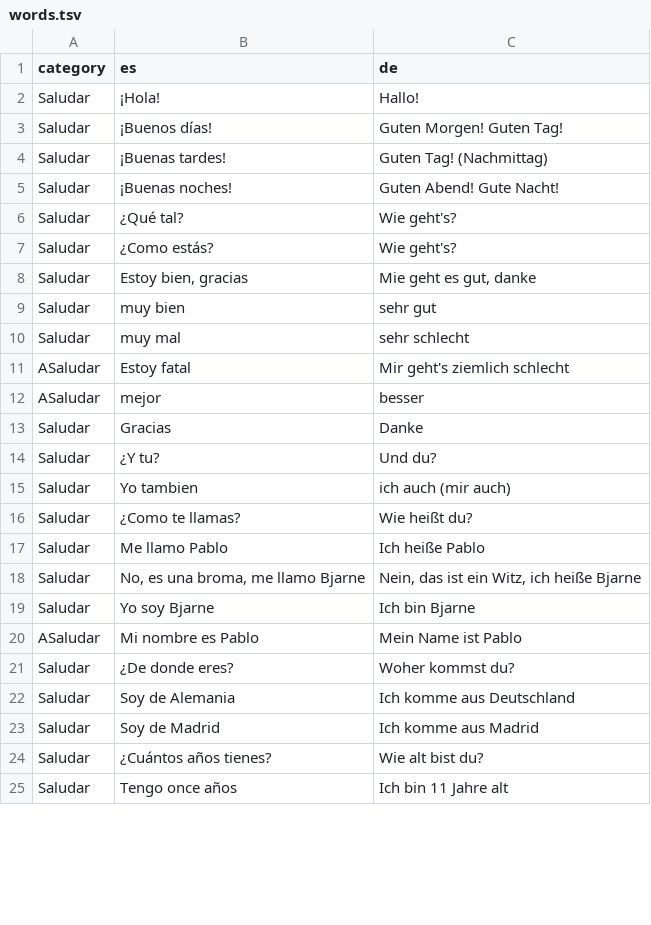
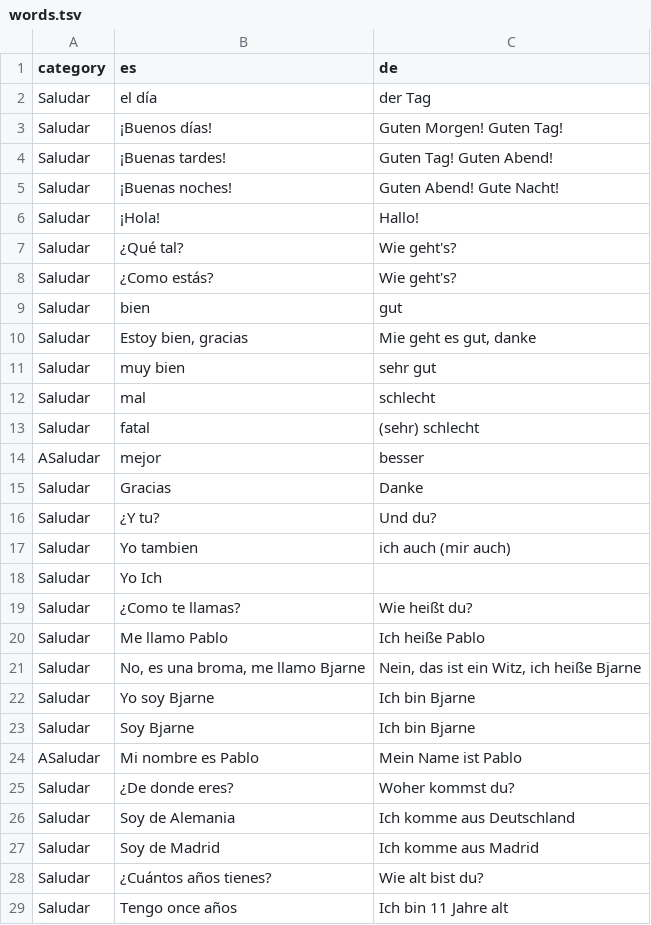
Before and after one commit to adriemel/tap-to-vocab, a TSV file: data/words.tsv, drawn as a sheet; only a part is shown; the diff covers the shown part only.

Commit message:
Update words.tsv

```diff
--- a/data/words.tsv
+++ b/data/words.tsv
@@ -1,12 +1,14 @@
 category	es	de
+Saludar	el día	der Tag
+Saludar	¡Buenos días!	Guten Morgen! Guten Tag!
+Saludar	¡Buenas tardes!	Guten Tag! Guten Abend!
+Saludar	¡Buenas noches!	Guten Abend! Gute Nacht!
 Saludar	¡Hola!	Hallo!
-Saludar	¡Buenos días!	Guten Morgen! Guten Tag!
-Saludar	¡Buenas tardes!	Guten Tag! (Nachmittag)
-Saludar	¡Buenas noches!	Guten Abend! Gute Nacht!
 Saludar	¿Qué tal?	Wie geht's?
 Saludar	¿Como estás? 	Wie geht's?
+Saludar	bien	gut
 Saludar	Estoy bien, gracias	Mie geht es gut, danke
 Saludar	muy bien	sehr gut
-Saludar	muy mal	sehr schlecht
-ASaludar	Estoy fatal	Mir geht's ziemlich schlecht
+Saludar	mal	schlecht
+Saludar	fatal	(sehr) schlecht
 ASaludar	mejor	besser
@@ -15,2 +17,3 @@ Saludar	¿Y tu?	Und du?
 Saludar	Yo tambien	ich auch (mir auch)
+Saludar	Yo Ich
 Saludar	¿Como te llamas?	Wie heißt du?
@@ -19,2 +22,3 @@ Saludar	No, es una broma, me llamo Bjarne	Nein, das ist ein Witz, ich heiße Bja
 Saludar	Yo soy Bjarne	Ich bin Bjarne
+Saludar	Soy Bjarne	Ich bin Bjarne
 ASaludar	Mi nombre es Pablo	Mein Name ist Pablo
```
Also changed, not shown: 4 added rows and 1 edited cell elsewhere in this file.
